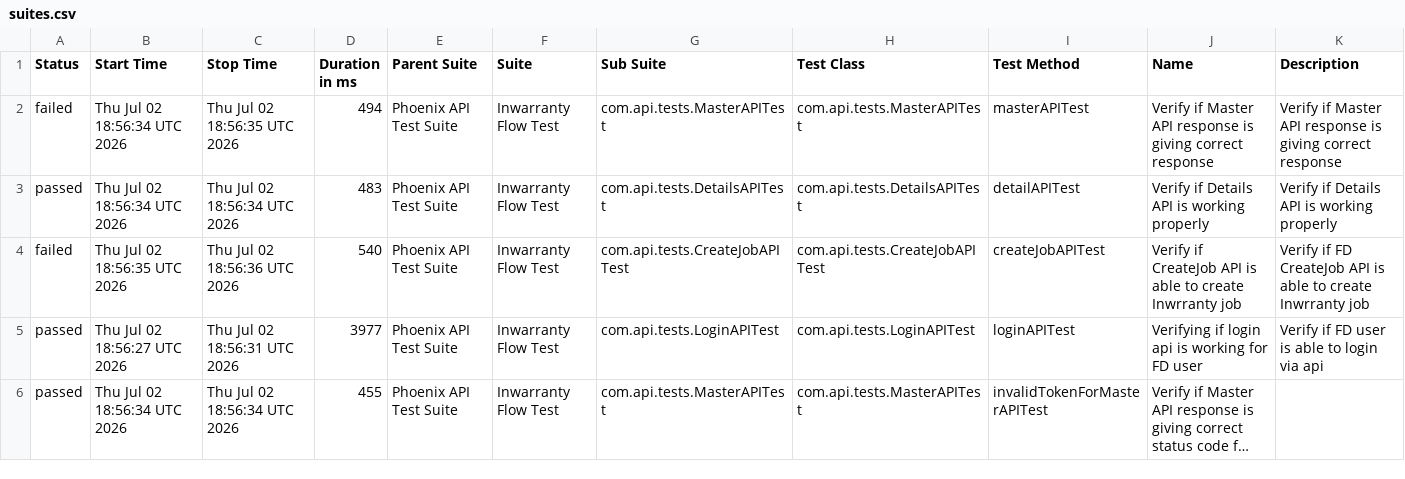
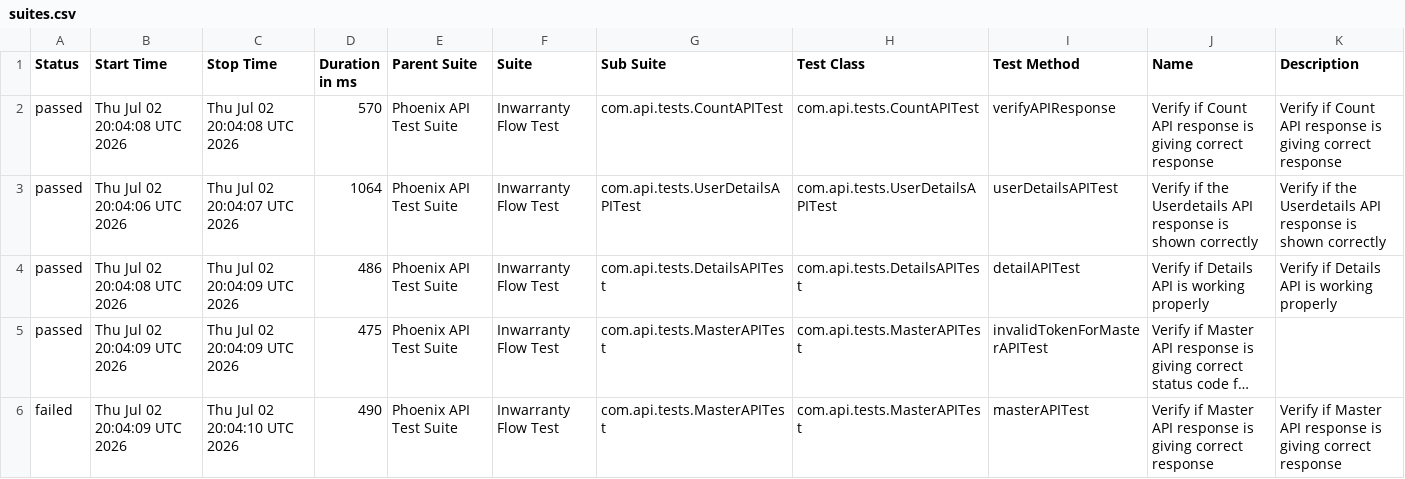
Before and after one commit to rounit/PhoenixTestAutomationFramework, a CSV file: data/suites.csv, drawn as a sheet; only a part is shown; long unchanged cells end in …; removed rows and columns are numbered as before the commit, all else as after; the diff covers the shown part only; the diff names each change by its address in the sheet, - before the commit and + after, or states it on an @@ line.

```diff
--- a/data/suites.csv
+++ b/data/suites.csv
-A2 (Status): failed
+A2 (Status): passed
-B2 (Start Time): Thu Jul 02 18:56:34 UTC 2026
+B2 (Start Time): Thu Jul 02 20:04:08 UTC 2026
-C2 (Stop Time): Thu Jul 02 18:56:35 UTC 2026
+C2 (Stop Time): Thu Jul 02 20:04:08 UTC 2026
-D2 (Duration in ms): 494
+D2 (Duration in ms): 570
-G2 (Sub Suite): com.api.tests.MasterAPITest
+G2 (Sub Suite): com.api.tests.CountAPITest
-H2 (Test Class): com.api.tests.MasterAPITest
+H2 (Test Class): com.api.tests.CountAPITest
-I2 (Test Method): masterAPITest
+I2 (Test Method): verifyAPIResponse
-J2 (Name): Verify if Master API response…
+J2 (Name): Verify if Count API response…
-K2 (Description): Verify if Master API response…
+K2 (Description): Verify if Count API response…
-B3 (Start Time): Thu Jul 02 18:56:34 UTC 2026
+B3 (Start Time): Thu Jul 02 20:04:06 UTC 2026
-C3 (Stop Time): Thu Jul 02 18:56:34 UTC 2026
+C3 (Stop Time): Thu Jul 02 20:04:07 UTC 2026
-D3 (Duration in ms): 483
+D3 (Duration in ms): 1064
-G3 (Sub Suite): com.api.tests.DetailsAPITest
+G3 (Sub Suite): com.api.tests.UserDetailsAPITest
-H3 (Test Class): com.api.tests.DetailsAPITest
+H3 (Test Class): com.api.tests.UserDetailsAPITest
-I3 (Test Method): detailAPITest
+I3 (Test Method): userDetailsAPITest
-J3 (Name): Verify if Details API is working properly
+J3 (Name): Verify if the Userdetails API response is shown correctly
-K3 (Description): Verify if Details API is working properly
+K3 (Description): Verify if the Userdetails API response is shown correctly
-row 4: failed | Thu Jul 02 18:56:35 UTC 2026 | Thu Jul 02 18:56:36 UTC 2026 | 540 | Phoenix API Test Suite | Inwarranty Flow Test | com.api.tests.CreateJobAPITest | com.api.tests.CreateJobAPITest | createJobAPITest | Verify if CreateJob API is able to create Inwrranty job | Verify if FD CreateJob API is able to create Inwrranty job
-B4 (Start Time): Thu Jul 02 18:56:27 UTC 2026
+B4 (Start Time): Thu Jul 02 20:04:08 UTC 2026
-C4 (Stop Time): Thu Jul 02 18:56:31 UTC 2026
+C4 (Stop Time): Thu Jul 02 20:04:09 UTC 2026
-D4 (Duration in ms): 3977
+D4 (Duration in ms): 486
-G4 (Sub Suite): com.api.tests.LoginAPITest
+G4 (Sub Suite): com.api.tests.DetailsAPITest
-H4 (Test Class): com.api.tests.LoginAPITest
+H4 (Test Class): com.api.tests.DetailsAPITest
-I4 (Test Method): loginAPITest
+I4 (Test Method): detailAPITest
-J4 (Name): Verifying if login api is working for FD user
+J4 (Name): Verify if Details API is working properly
-K4 (Description): Verify if FD user is able to login via api
+K4 (Description): Verify if Details API is working properly
-B5 (Start Time): Thu Jul 02 18:56:34 UTC 2026
+B5 (Start Time): Thu Jul 02 20:04:09 UTC 2026
-C5 (Stop Time): Thu Jul 02 18:56:34 UTC 2026
+C5 (Stop Time): Thu Jul 02 20:04:09 UTC 2026
-D5 (Duration in ms): 455
+D5 (Duration in ms): 475
+row 6: failed | Thu Jul 02 20:04:09 UTC 2026 | Thu Jul 02 20:04:10 UTC 2026 | 490 | Phoenix API Test Suite | Inwarranty Flow Test | com.api.tests.MasterAPITest | com.api.tests.MasterAPITest | masterAPITest | Verify if Master API response is giving correct response | Verify if Master API response is giving correct response
```
Also changed, not shown: 19 edited cells elsewhere in this file, data/behaviors.csv, 58 other files.
